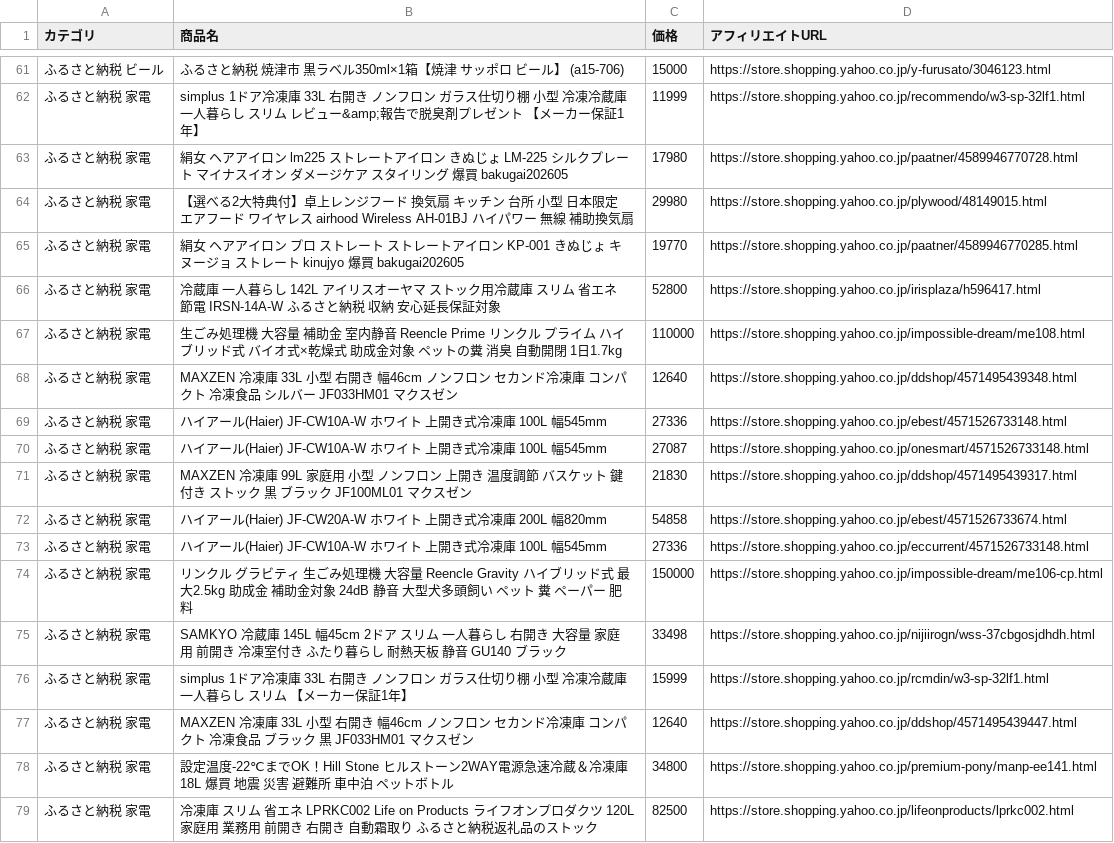
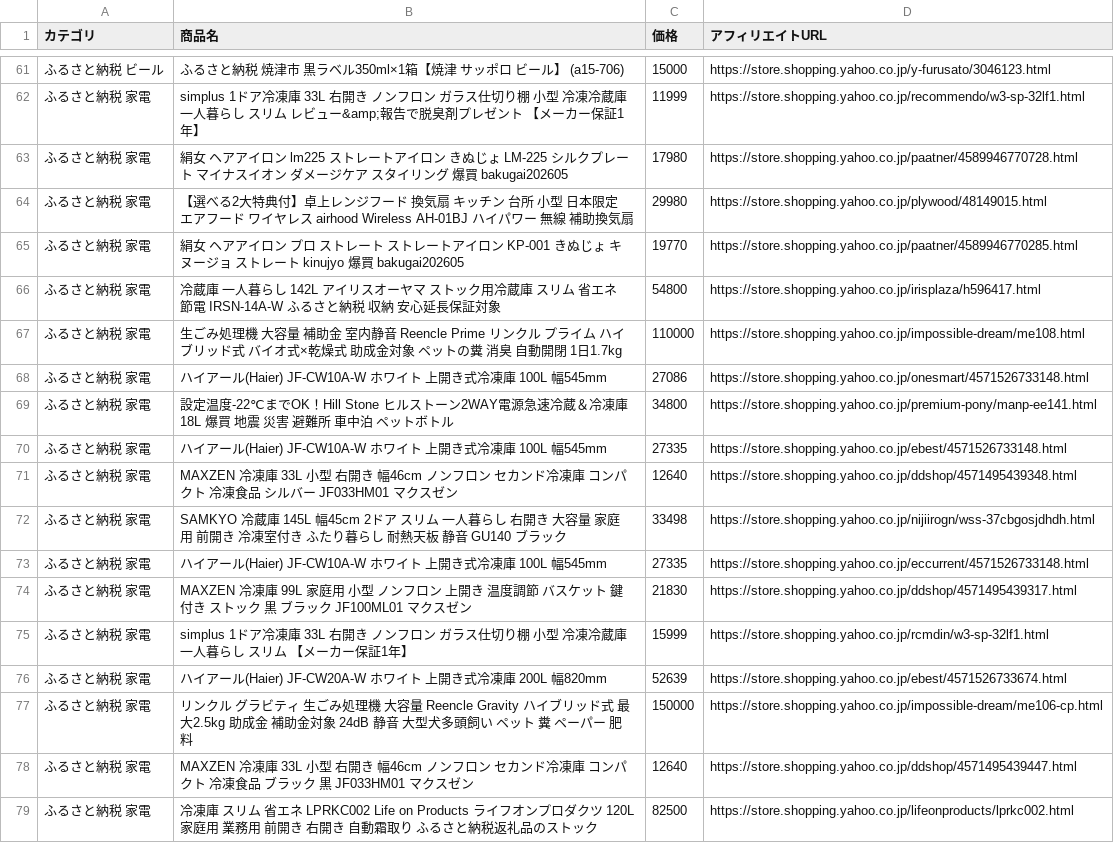
Before and after one commit to nrh44702-cell/yahoo-furusato, a CSV file: affiliate_products.csv, drawn as a sheet; only a part is shown, gaps mark what is left out; the diff covers the shown part only.

```diff
--- a/affiliate_products.csv
+++ b/affiliate_products.csv
@@ -65,15 +65,15 @@
 ふるさと納税 家電,絹女 ヘアアイロン プロ ストレート ストレートアイロン KP-001 きぬじょ キヌージョ ストレート kinujyo 爆買 bakugai202605,19770,https://store.shopping.yahoo.co.jp/paatner/4589946770285.html
-ふるさと納税 家電,冷蔵庫 一人暮らし 142L アイリスオーヤマ ストック用冷蔵庫 スリム 省エネ 節電 IRSN-14A-W ふるさと納税 収納 安心延長保証対象,52800,https://store.shopping.yahoo.co.jp/irisplaza/h596417.html
+ふるさと納税 家電,冷蔵庫 一人暮らし 142L アイリスオーヤマ ストック用冷蔵庫 スリム 省エネ 節電 IRSN-14A-W ふるさと納税 収納 安心延長保証対象,54800,https://store.shopping.yahoo.co.jp/irisplaza/h596417.html
 ふるさと納税 家電,生ごみ処理機 大容量 補助金 室内静音 Reencle Prime リンクル プライム ハイブリッド式 バイオ式×乾燥式 助成金対象 ペットの糞 消臭 自動開閉 1日1.7kg,110000,https://store.shopping.yahoo.co.jp/impossible-dream/me108.html
+ふるさと納税 家電,ハイアール(Haier) JF-CW10A-W ホワイト 上開き式冷凍庫 100L 幅545mm,27086,https://store.shopping.yahoo.co.jp/onesmart/4571526733148.html
+ふるさと納税 家電,設定温度-22℃までOK！Hill Stone ヒルストーン2WAY電源急速冷蔵＆冷凍庫18L 爆買 地震 災害 避難所 車中泊 ペットボトル,34800,https://store.shopping.yahoo.co.jp/premium-pony/manp-ee141.html
+ふるさと納税 家電,ハイアール(Haier) JF-CW10A-W ホワイト 上開き式冷凍庫 100L 幅545mm,27335,https://store.shopping.yahoo.co.jp/ebest/4571526733148.html
 ふるさと納税 家電,MAXZEN 冷凍庫 33L 小型 右開き 幅46cm ノンフロン セカンド冷凍庫 コンパクト 冷凍食品 シルバー JF033HM01 マクスゼン,12640,https://store.shopping.yahoo.co.jp/ddshop/4571495439348.html
-ふるさと納税 家電,ハイアール(Haier) JF-CW10A-W ホワイト 上開き式冷凍庫 100L 幅545mm,27336,https://store.shopping.yahoo.co.jp/ebest/4571526733148.html
-ふるさと納税 家電,ハイアール(Haier) JF-CW10A-W ホワイト 上開き式冷凍庫 100L 幅545mm,27087,https://store.shopping.yahoo.co.jp/onesmart/4571526733148.html
+ふるさと納税 家電,SAMKYO 冷蔵庫 145L 幅45cm 2ドア スリム 一人暮らし 右開き 大容量 家庭用 前開き 冷凍室付き ふたり暮らし 耐熱天板 静音 GU140 ブラック,33498,https://store.shopping.yahoo.co.jp/nijiirogn/wss-37cbgosjdhdh.html
+ふるさと納税 家電,ハイアール(Haier) JF-CW10A-W ホワイト 上開き式冷凍庫 100L 幅545mm,27335,https://store.shopping.yahoo.co.jp/eccurrent/4571526733148.html
 ふるさと納税 家電,MAXZEN 冷凍庫 99L 家庭用 小型 ノンフロン 上開き 温度調節 バスケット 鍵付き ストック 黒 ブラック JF100ML01 マクスゼン,21830,https://store.shopping.yahoo.co.jp/ddshop/4571495439317.html
-ふるさと納税 家電,ハイアール(Haier) JF-CW20A-W ホワイト 上開き式冷凍庫 200L 幅820mm,54858,https://store.shopping.yahoo.co.jp/ebest/4571526733674.html
-ふるさと納税 家電,ハイアール(Haier) JF-CW10A-W ホワイト 上開き式冷凍庫 100L 幅545mm,27336,https://store.shopping.yahoo.co.jp/eccurrent/4571526733148.html
+ふるさと納税 家電,simplus 1ドア冷凍庫 33L 右開き ノンフロン ガラス仕切り棚 小型 冷凍冷蔵庫 一人暮らし スリム 【メーカー保証1年】,15999,https://store.shopping.yahoo.co.jp/rcmdin/w3-sp-32lf1.html
+ふるさと納税 家電,ハイアール(Haier) JF-CW20A-W ホワイト 上開き式冷凍庫 200L 幅820mm,52639,https://store.shopping.yahoo.co.jp/ebest/4571526733674.html
 ふるさと納税 家電,リンクル グラビティ 生ごみ処理機 大容量 Reencle Gravity ハイブリッド式 最大2.5kg 助成金 補助金対象 24dB 静音 大型犬多頭飼い ペット 糞 ペーパー 肥料,150000,https://store.shopping.yahoo.co.jp/impossible-dream/me106-cp.html
-ふるさと納税 家電,SAMKYO 冷蔵庫 145L 幅45cm 2ドア スリム 一人暮らし 右開き 大容量 家庭用 前開き 冷凍室付き ふたり暮らし 耐熱天板 静音 GU140 ブラック,33498,https://store.shopping.yahoo.co.jp/nijiirogn/wss-37cbgosjdhdh.html
-ふるさと納税 家電,simplus 1ドア冷凍庫 33L 右開き ノンフロン ガラス仕切り棚 小型 冷凍冷蔵庫 一人暮らし スリム 【メーカー保証1年】,15999,https://store.shopping.yahoo.co.jp/rcmdin/w3-sp-32lf1.html
 ふるさと納税 家電,MAXZEN 冷凍庫 33L 小型 右開き 幅46cm ノンフロン セカンド冷凍庫 コンパクト 冷凍食品 ブラック 黒 JF033HM01 マクスゼン,12640,https://store.shopping.yahoo.co.jp/ddshop/4571495439447.html
-ふるさと納税 家電,設定温度-22℃までOK！Hill Stone ヒルストーン2WAY電源急速冷蔵＆冷凍庫18L 爆買 地震 災害 避難所 車中泊 ペットボトル,34800,https://store.shopping.yahoo.co.jp/premium-pony/manp-ee141.html
 ふるさと納税 家電,冷凍庫 スリム 省エネ LPRKC002 Life on Products ライフオンプロダクツ 120L 家庭用 業務用 前開き 右開き 自動霜取り ふるさと納税返礼品のストック,82500,https://store.shopping.yahoo.co.jp/lifeonproducts/lprkc002.html
```
Also changed, not shown: 4 added rows, 4 removed rows, 18 moved rows and 13 edited cells elsewhere in this file, 1 other file.
